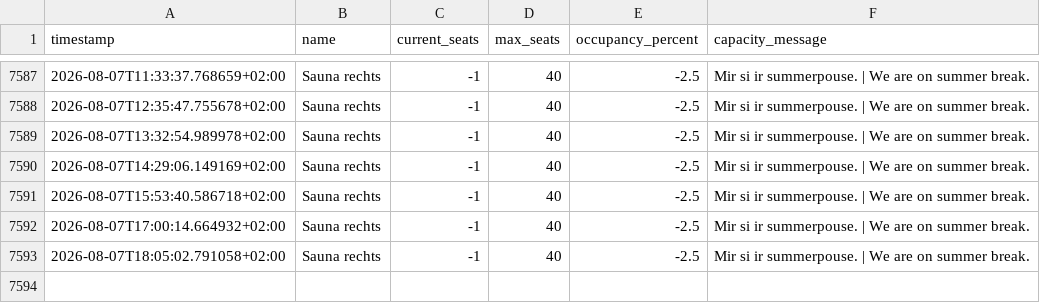
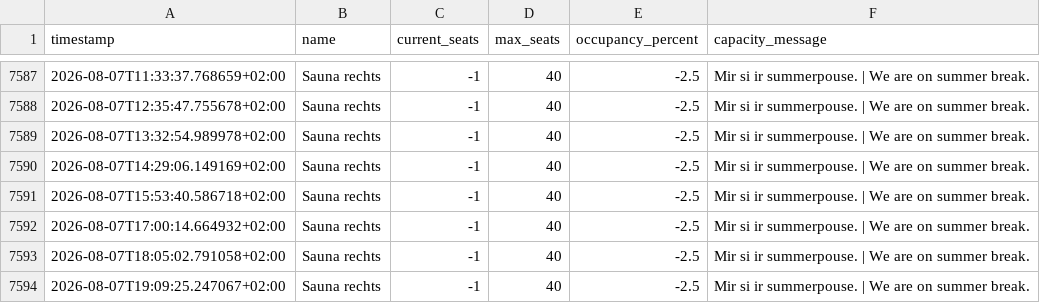
Before and after one commit to Real-Slin-Shady/SaunaLorrainAuslastung, a CSV file: data/occupancy_log.csv, drawn as a sheet; only a part is shown, gaps mark what is left out.

```diff
--- a/data/occupancy_log.csv
+++ b/data/occupancy_log.csv
@@ -7593 +7593,2 @@ timestamp,name,current_seats,max_seats,occupancy_percent,capacity_message
 2026-08-07T18:05:02.791058+02:00,Sauna rechts,-1,40,-2.5,Mir si ir summerpouse. | We are on summer break.
+2026-08-07T19:09:25.247067+02:00,Sauna rechts,-1,40,-2.5,Mir si ir summerpouse. | We are on summer break.
```
Also changed, not shown: 3 other files.
